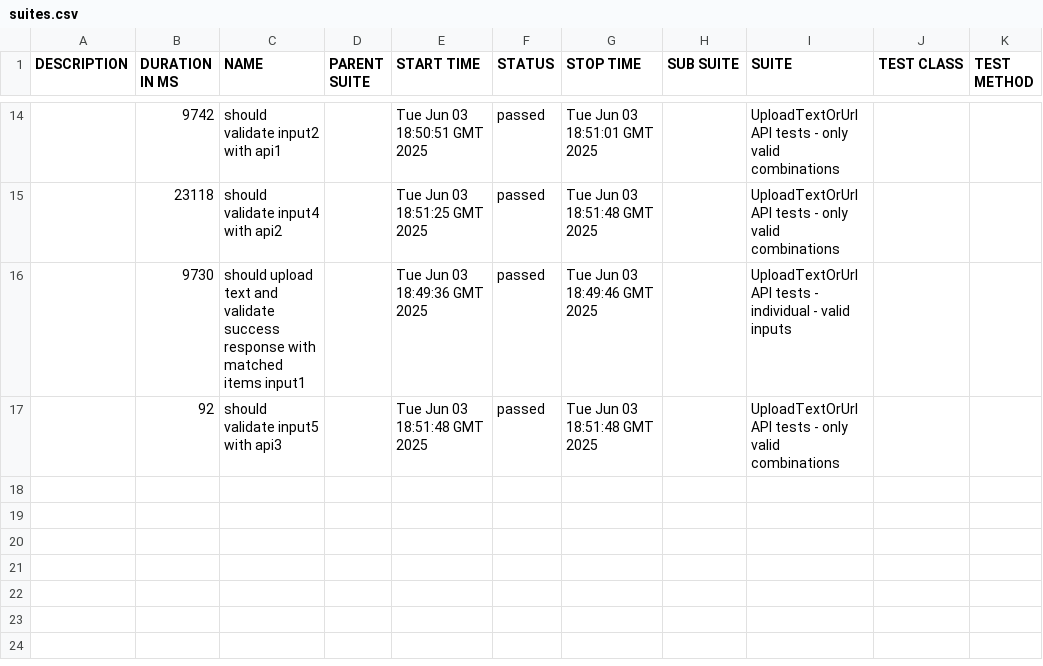
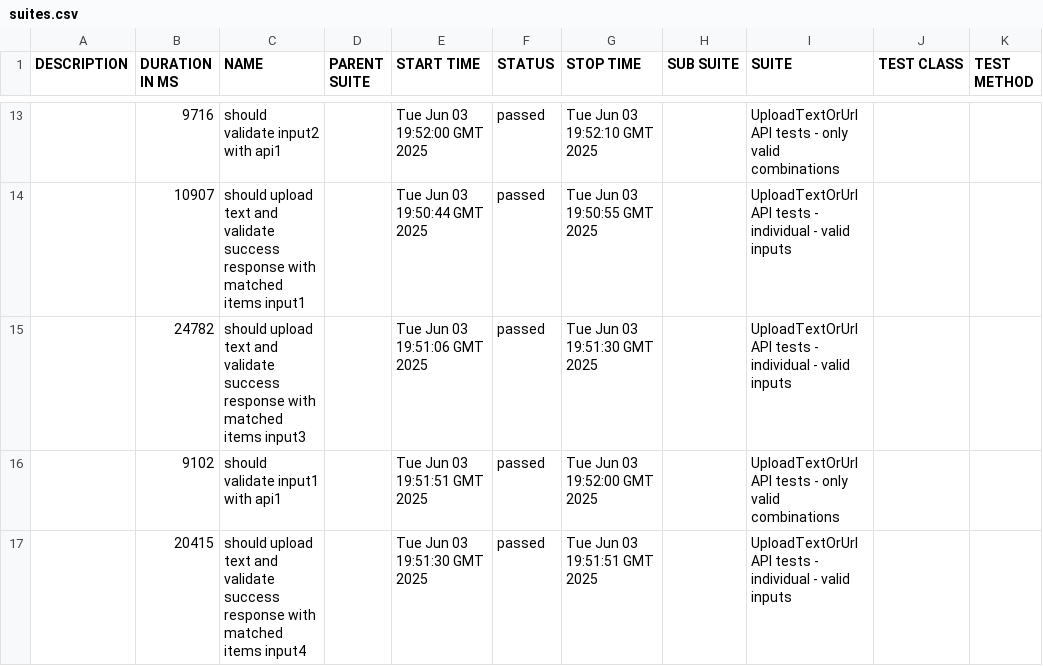
Before and after one commit to pavlovic-bojan/SetviTechnicalTask, a CSV file: data/suites.csv, drawn as a sheet; only a part is shown, gaps mark what is left out; the diff covers the shown part only.

```diff
--- a/data/suites.csv
+++ b/data/suites.csv
@@ -14,4 +13,5 @@
-"","9742","should validate input2 with api1","","Tue Jun 03 18:50:51 GMT 2025","passed","Tue Jun 03 18:51:01 GMT 2025","","UploadTextOrUrl API tests - only valid combinations","",""
-"","23118","should validate input4 with api2","","Tue Jun 03 18:51:25 GMT 2025","passed","Tue Jun 03 18:51:48 GMT 2025","","UploadTextOrUrl API tests - only valid combinations","",""
-"","9730","should upload text and validate success response with matched items input1","","Tue Jun 03 18:49:36 GMT 2025","passed","Tue Jun 03 18:49:46 GMT 2025","","UploadTextOrUrl API tests - individual - valid inputs","",""
-"","92","should validate input5 with api3","","Tue Jun 03 18:51:48 GMT 2025","passed","Tue Jun 03 18:51:48 GMT 2025","","UploadTextOrUrl API tests - only valid combinations","",""
+"","9716","should validate input2 with api1","","Tue Jun 03 19:52:00 GMT 2025","passed","Tue Jun 03 19:52:10 GMT 2025","","UploadTextOrUrl API tests - only valid combinations","",""
+"","10907","should upload text and validate success response with matched items input1","","Tue Jun 03 19:50:44 GMT 2025","passed","Tue Jun 03 19:50:55 GMT 2025","","UploadTextOrUrl API tests - individual - valid inputs","",""
+"","24782","should upload text and validate success response with matched items input3","","Tue Jun 03 19:51:06 GMT 2025","passed","Tue Jun 03 19:51:30 GMT 2025","","UploadTextOrUrl API tests - individual - valid inputs","",""
+"","9102","should validate input1 with api1","","Tue Jun 03 19:51:51 GMT 2025","passed","Tue Jun 03 19:52:00 GMT 2025","","UploadTextOrUrl API tests - only valid combinations","",""
+"","20415","should upload text and validate success response with matched items input4","","Tue Jun 03 19:51:30 GMT 2025","passed","Tue Jun 03 19:51:51 GMT 2025","","UploadTextOrUrl API tests - individual - valid inputs","",""
```
Also changed, not shown: 5 added rows, 6 removed rows and 19 edited cells elsewhere in this file, 53 other files.
